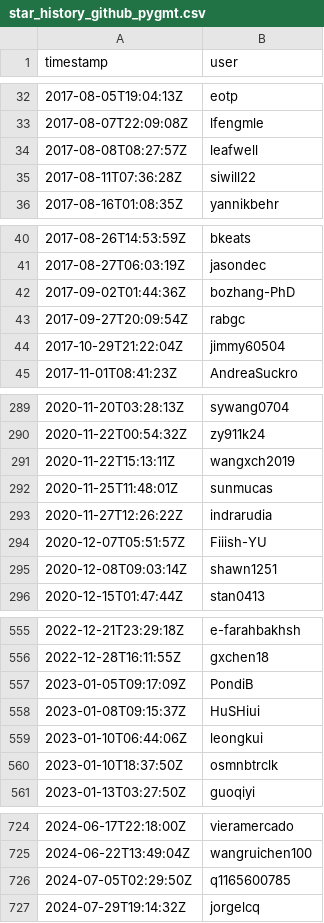
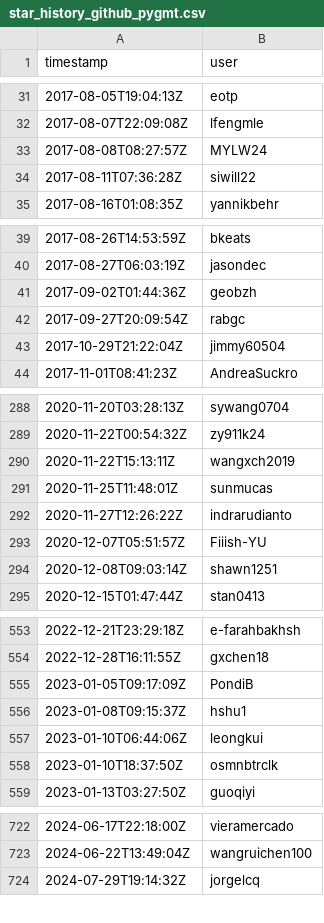
Before and after one commit to GenericMappingTools/pygmt-paper-figures, a CSV file: star_history_github_pygmt.csv, drawn as a sheet; only a part is shown, gaps mark what is left out; the diff covers the shown part only.

```diff
--- a/star_history_github_pygmt.csv
+++ b/star_history_github_pygmt.csv
@@ -33,3 +32,3 @@ timestamp,user
 2017-08-07T22:09:08Z,lfengmle
-2017-08-08T08:27:57Z,leafwell
+2017-08-08T08:27:57Z,MYLW24
 2017-08-11T07:36:28Z,siwill22
@@ -41,3 +40,3 @@ timestamp,user
 2017-08-27T06:03:19Z,jasondec
-2017-09-02T01:44:36Z,bozhang-PhD
+2017-09-02T01:44:36Z,geobzh
 2017-09-27T20:09:54Z,rabgc
@@ -292,3 +291,3 @@ timestamp,user
 2020-11-25T11:48:01Z,sunmucas
-2020-11-27T12:26:22Z,indrarudia
+2020-11-27T12:26:22Z,indrarudianto
 2020-12-07T05:51:57Z,Fiiish-YU
@@ -557,3 +555,3 @@ timestamp,user
 2023-01-05T09:17:09Z,PondiB
-2023-01-08T09:15:37Z,HuSHiui
+2023-01-08T09:15:37Z,hshu1
 2023-01-10T06:44:06Z,leongkui
@@ -725,3 +723,2 @@ timestamp,user
 2024-06-22T13:49:04Z,wangruichen100
-2024-07-05T02:29:50Z,q1165600785
 2024-07-29T19:14:32Z,jorgelcq
```
Also changed, not shown: 19 added rows, 2 removed rows and 1 edited cell elsewhere in this file, star_history_github_gmt.csv, star_history_github_gmt.jl.csv, 1 other file.
